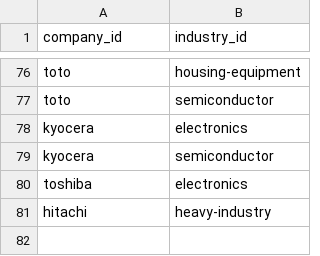
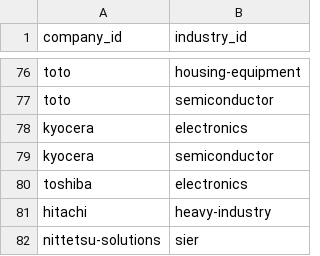
Before and after one commit to BIG-A-K/it-recruit-analysis, a CSV file: data/company_industries.csv, drawn as a sheet; only a part is shown, gaps mark what is left out.

```diff
--- a/data/company_industries.csv
+++ b/data/company_industries.csv
@@ -81 +81,2 @@ toshiba,electronics
 hitachi,heavy-industry
+nittetsu-solutions,sier
```
Also changed, not shown: data/companies.csv, data/sources.csv, 4 other files.
